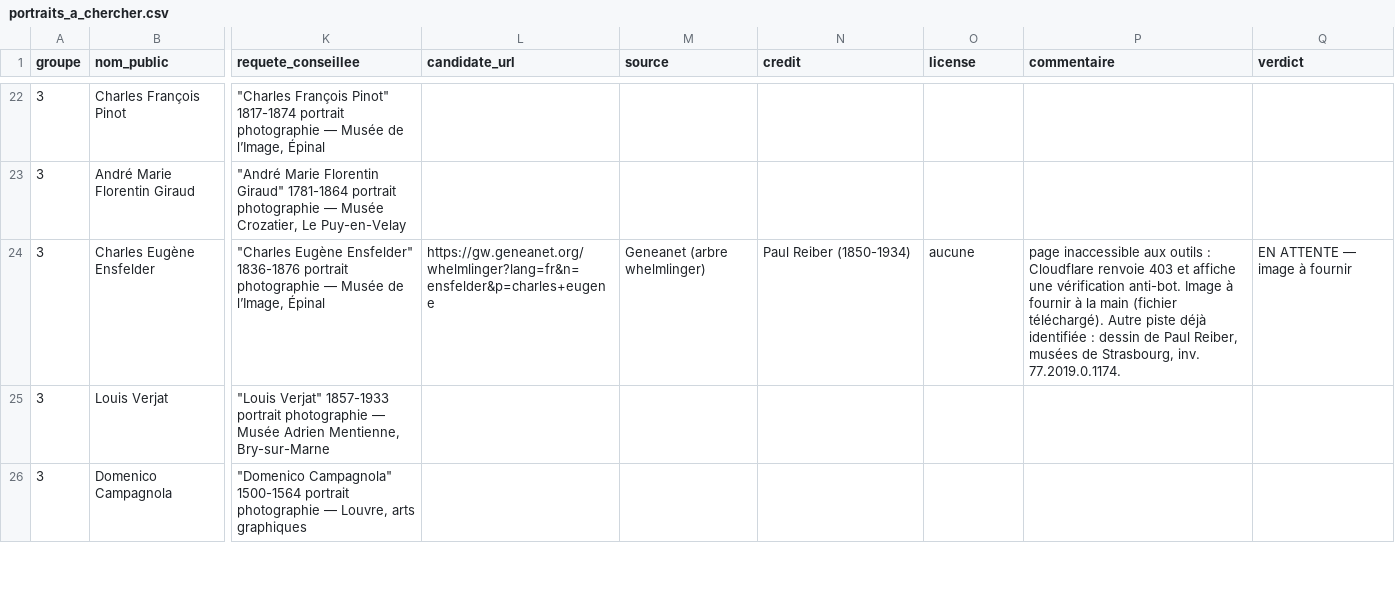
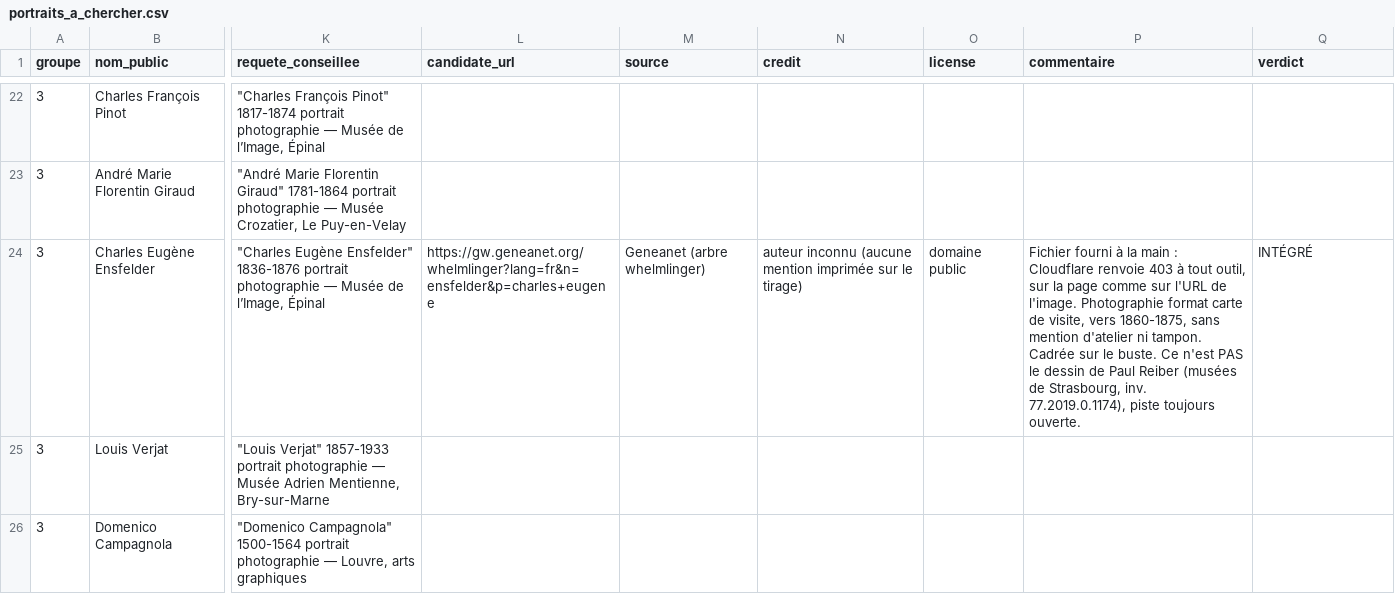
Before and after one commit to hericlibong/inventaire-du-doute, a CSV file: data/exports/portraits_a_chercher.csv, drawn as a sheet; only a part is shown, gaps mark what is left out; the diff names each change by its address in the sheet, - before the commit and + after, or states it on an @@ line.

Commit message:
Portraits · Ensfelder, quand la source se consulte sans se télécharger
Geneanet héberge le seul portrait connu de Charles Eugène Ensfelder et répond
403 à tout outil, sur la page comme sur l'URL de l'image. On ne contourne pas
une protection : le fichier a été enregistré depuis un navigateur, et le script
sait désormais reprendre une image déposée à la main.

Quatrième route, FICHIER_LOCAL, qui lit `scripts/portraits-fournis/` au lieu de
télécharger. Le dossier est versionné : sans lui, la commande ne serait plus
rejouable.

Une photographie format carte de visite, vers 1860-1875, sans aucune mention
imprimée — ni atelier, ni tampon, ni légende. Contrairement à Clausel, rien à
lire dessus : « auteur inconnu ». Le cliché est anonyme et le sujet mort en
1876 ; le crédit nomme Geneanet, la source, jamais le généalogiste qui héberge.

Deux corrections tirées du cas : le repli d'auteur ne dit plus « sur Commons »
pour une image qui n'en vient pas, et le portrait, seul en pied du corpus, est
cadré sur le buste — entier dans une boîte de 15 rem, son visage aurait fait
vingt pixels.

Soixante-treize portraits, vingt-neuf artistes sans visage. La piste du dessin
de Paul Reiber, à Strasbourg, reste ouverte.

```diff
--- a/data/exports/portraits_a_chercher.csv
+++ b/data/exports/portraits_a_chercher.csv
-N24 (credit): Paul Reiber (1850-1934)
+N24 (credit): auteur inconnu (aucune mention imprimée sur le tirage)
-O24 (license): aucune
+O24 (license): domaine public
-P24 (commentaire): page inaccessible aux outils : Cloudflare renvoie 403 et affiche une vérification anti-bot. Image à fournir à la main (fichier téléchargé). Autre piste déjà identifiée : dessin de Paul Reiber, musées de Strasbourg, inv. 77.2019.0.1174.
+P24 (commentaire): Fichier fourni à la main : Cloudflare renvoie 403 à tout outil, sur la page comme sur l'URL de l'image. Photographie format carte de visite, vers 1860-1875, sans mention d'atelier ni tampon. Cadrée sur le buste. Ce n'est PAS le dessin de Paul Reiber (musées de Strasbourg, inv. 77.2019.0.1174), piste toujours ouverte.
-Q24 (verdict): EN ATTENTE — image à fournir
+Q24 (verdict): INTÉGRÉ
```
Also changed, not shown: 6 other files.
